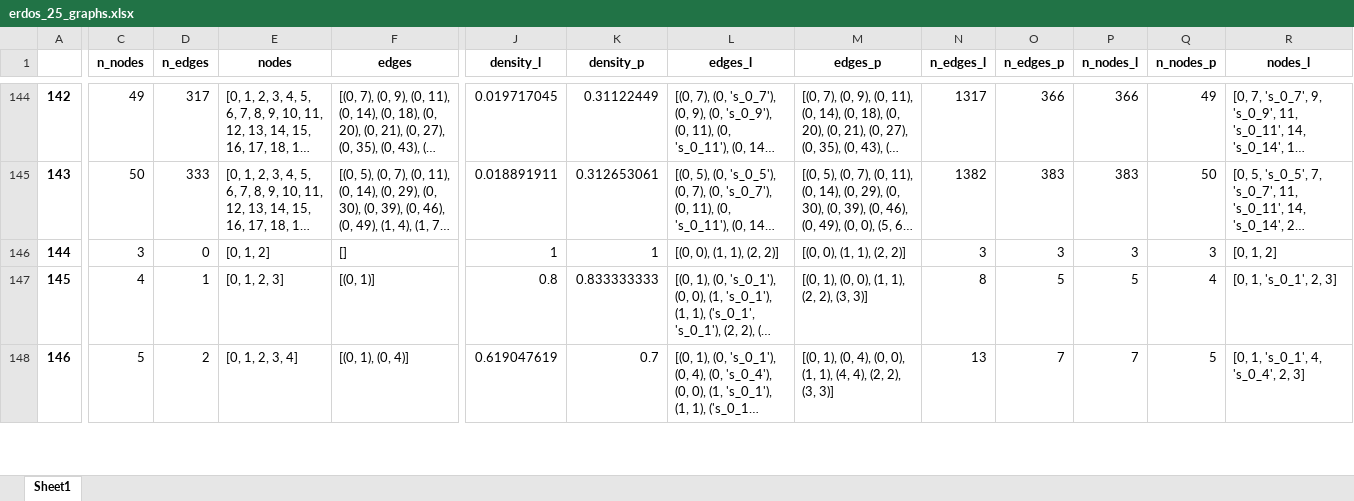
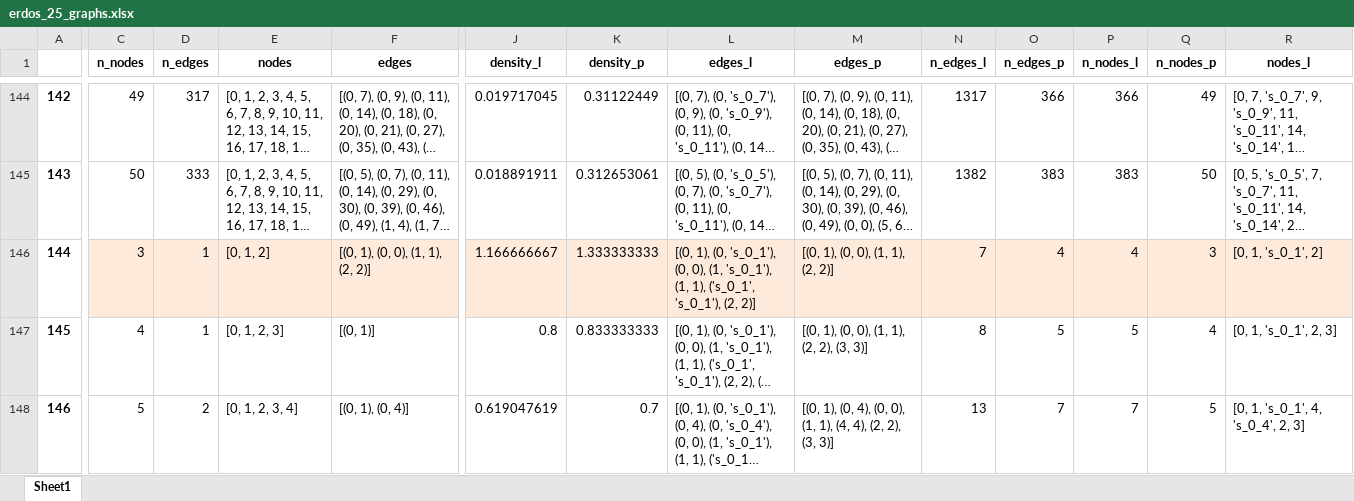
Before and after one commit to bernalde/kcolor_qubo_code, an Excel workbook: results/embedding/erdos_25_graphs.xlsx, sheet Sheet1, drawn as a sheet; only a part is shown, gaps mark what is left out; long unchanged cells end in …; values as stored, in another font and other column widths than the file's, no borders; the diff covers the shown part only; the diff names each change by its address in the sheet, - before the commit and + after, or states it on an @@ line.

Commit message:
Pushing spreadsheets before running embeddings

```diff
--- a/results/embedding/erdos_25_graphs.xlsx (sheet Sheet1)
+++ b/results/embedding/erdos_25_graphs.xlsx (sheet Sheet1)
-C146:F146 fill: none
+C146:F146 fill: #FDEADA
-D146 (n_edges): 0
+D146 (n_edges): 1
-F146 (edges): []
+F146 (edges): [(0, 1), (0, 0), (1, 1), (2, 2)]
-J146 (density_l): 1
+J146 (density_l): 1.166666667
-J146:R146 fill: none
+J146:R146 fill: #FDEADA
-K146 (density_p): 1
+K146 (density_p): 1.333333333
-L146 (edges_l): [(0, 0), (1, 1), (2, 2)]
+L146 (edges_l): [(0, 1), (0, 's_0_1'), (0, 0), (1, 's_0_1'), (1, 1), ('s_0_1', 's_0_1'), (2, 2)]
-M146 (edges_p): [(0, 0), (1, 1), (2, 2)]
+M146 (edges_p): [(0, 1), (0, 0), (1, 1), (2, 2)]
-N146 (n_edges_l): 3
+N146 (n_edges_l): 7
-O146 (n_edges_p): 3
+O146 (n_edges_p): 4
-P146 (n_nodes_l): 3
+P146 (n_nodes_l): 4
-R146 (nodes_l): [0, 1, 2]
+R146 (nodes_l): [0, 1, 's_0_1', 2]
```
Also changed, not shown: cell formats elsewhere in this sheet, 25 other files.
